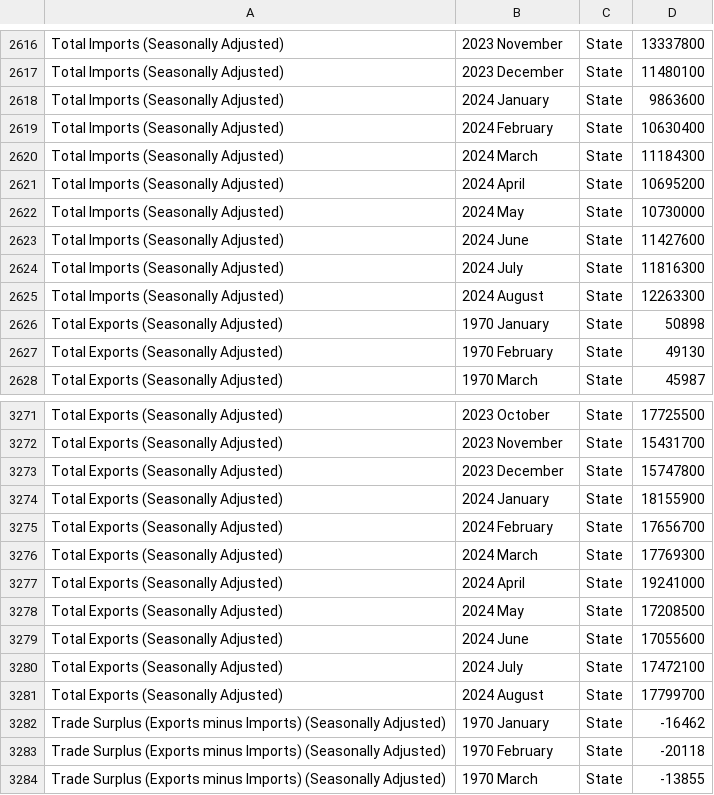
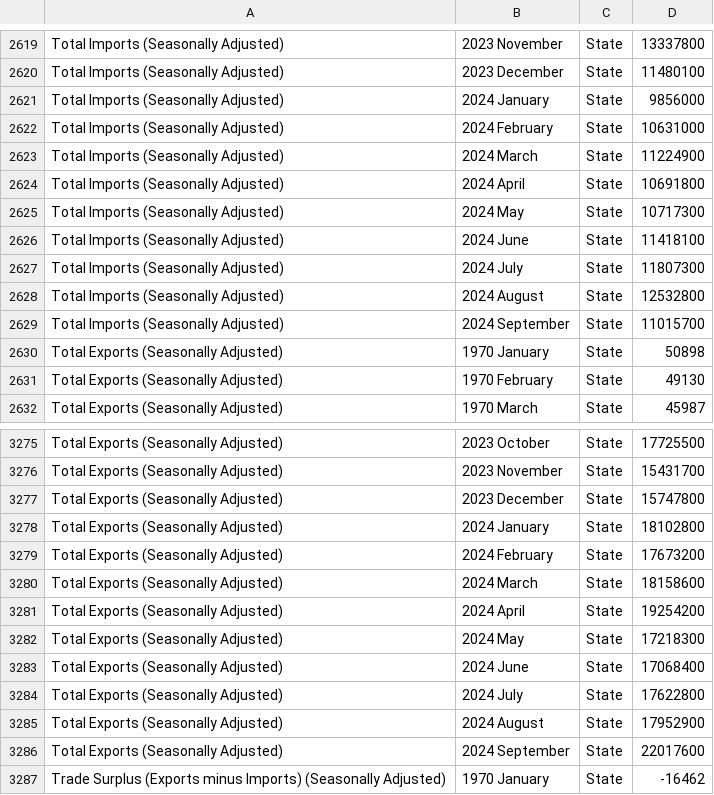
Before and after one commit to flanneryjcso/econ_dash_data, a CSV file: tsm01.csv, drawn as a sheet; only a part is shown, gaps mark what is left out; the shorter side is filled out with more unchanged rows; the diff covers the shown part only.

```diff
--- a/tsm01.csv
+++ b/tsm01.csv
@@ -2617,10 +2620,11 @@ Total Imports (Seasonally Adjusted),2023 November,State,13337800
 Total Imports (Seasonally Adjusted),2023 December,State,11480100
-Total Imports (Seasonally Adjusted),2024 January,State,9863600
-Total Imports (Seasonally Adjusted),2024 February,State,10630400
-Total Imports (Seasonally Adjusted),2024 March,State,11184300
-Total Imports (Seasonally Adjusted),2024 April,State,10695200
-Total Imports (Seasonally Adjusted),2024 May,State,10730000
-Total Imports (Seasonally Adjusted),2024 June,State,11427600
-Total Imports (Seasonally Adjusted),2024 July,State,11816300
-Total Imports (Seasonally Adjusted),2024 August,State,12263300
+Total Imports (Seasonally Adjusted),2024 January,State,9856000
+Total Imports (Seasonally Adjusted),2024 February,State,10631000
+Total Imports (Seasonally Adjusted),2024 March,State,11224900
+Total Imports (Seasonally Adjusted),2024 April,State,10691800
+Total Imports (Seasonally Adjusted),2024 May,State,10717300
+Total Imports (Seasonally Adjusted),2024 June,State,11418100
+Total Imports (Seasonally Adjusted),2024 July,State,11807300
+Total Imports (Seasonally Adjusted),2024 August,State,12532800
+Total Imports (Seasonally Adjusted),2024 September,State,11015700
 Total Exports (Seasonally Adjusted),1970 January,State,50898
@@ -3273,10 +3277,11 @@ Total Exports (Seasonally Adjusted),2023 November,State,15431700
 Total Exports (Seasonally Adjusted),2023 December,State,15747800
-Total Exports (Seasonally Adjusted),2024 January,State,18155900
-Total Exports (Seasonally Adjusted),2024 February,State,17656700
-Total Exports (Seasonally Adjusted),2024 March,State,17769300
-Total Exports (Seasonally Adjusted),2024 April,State,19241000
-Total Exports (Seasonally Adjusted),2024 May,State,17208500
-Total Exports (Seasonally Adjusted),2024 June,State,17055600
-Total Exports (Seasonally Adjusted),2024 July,State,17472100
-Total Exports (Seasonally Adjusted),2024 August,State,17799700
+Total Exports (Seasonally Adjusted),2024 January,State,18102800
+Total Exports (Seasonally Adjusted),2024 February,State,17673200
+Total Exports (Seasonally Adjusted),2024 March,State,18158600
+Total Exports (Seasonally Adjusted),2024 April,State,19254200
+Total Exports (Seasonally Adjusted),2024 May,State,17218300
+Total Exports (Seasonally Adjusted),2024 June,State,17068400
+Total Exports (Seasonally Adjusted),2024 July,State,17622800
+Total Exports (Seasonally Adjusted),2024 August,State,17952900
+Total Exports (Seasonally Adjusted),2024 September,State,22017600
 Trade Surplus (Exports minus Imports) (Seasonally Adjusted),1970 January,State,-16462
```
Also changed, not shown: 4 added rows and 16 edited cells elsewhere in this file, 1 other file.
